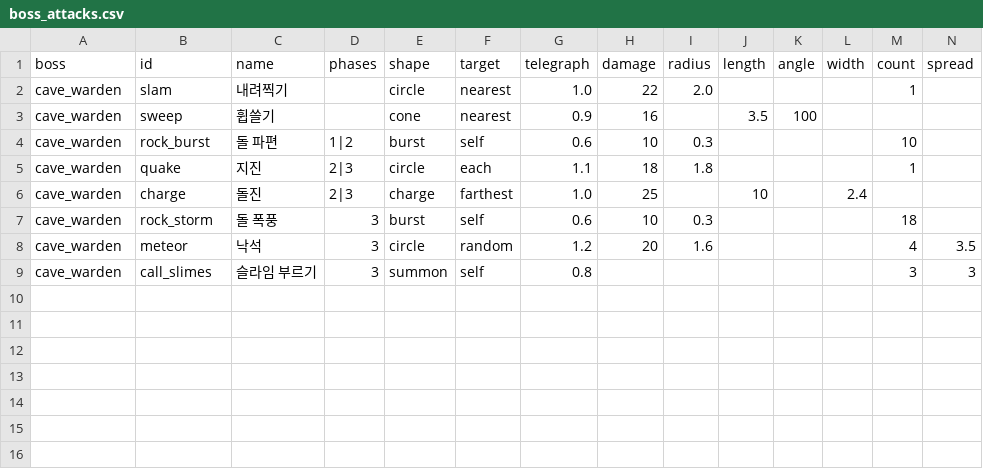
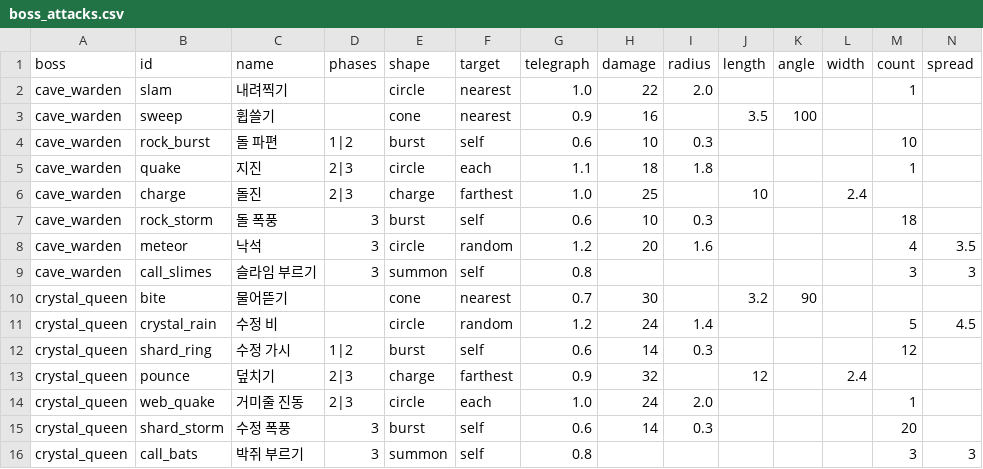
Before and after one commit to LeArc6910/pray-to, a CSV file: Assets/_Project/Data/Bosses/boss_attacks.csv, drawn as a sheet; only a part is shown; rows hold the shown columns only; the diff names each change by its address in the sheet, - before the commit and + after, or states it on an @@ line.

```diff
--- a/Assets/_Project/Data/Bosses/boss_attacks.csv
+++ b/Assets/_Project/Data/Bosses/boss_attacks.csv
+row 10: crystal_queen | bite | 물어뜯기 |  | cone | nearest | 0.7 | 30 |  | 3.2 | 90
+row 11: crystal_queen | crystal_rain | 수정 비 |  | circle | random | 1.2 | 24 | 1.4 |  |  |  | 5 | 4.5
+row 12: crystal_queen | shard_ring | 수정 가시 | 1|2 | burst | self | 0.6 | 14 | 0.3 |  |  |  | 12
+row 13: crystal_queen | pounce | 덮치기 | 2|3 | charge | farthest | 0.9 | 32 |  | 12 |  | 2.4
+row 14: crystal_queen | web_quake | 거미줄 진동 | 2|3 | circle | each | 1.0 | 24 | 2.0 |  |  |  | 1
+row 15: crystal_queen | shard_storm | 수정 폭풍 | 3 | burst | self | 0.6 | 14 | 0.3 |  |  |  | 20
+row 16: crystal_queen | call_bats | 박쥐 부르기 | 3 | summon | self | 0.8 |  |  |  |  |  | 3 | 3
```
Also changed, not shown: Assets/_Project/Data/Bosses/bosses.csv, Assets/_Project/Data/Guide/goals.csv, 30 other files.
